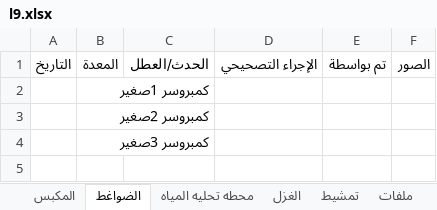
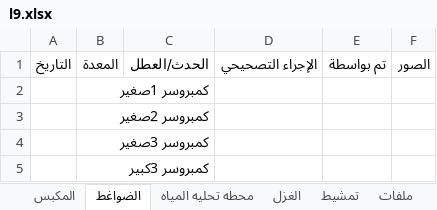
Before and after one commit to mahmedabdallh123/stations, an Excel workbook: l9.xlsx, sheet الضواغط, drawn as a sheet; values as stored, in another font and other column widths than the file's, no borders; the diff names each change by its address in the sheet, - before the commit and + after, or states it on an @@ line.

Commit message:
تحديث البيانات - 2026-05-01 06:52:48

```diff
--- a/l9.xlsx (sheet الضواغط)
+++ b/l9.xlsx (sheet الضواغط)
+row 5:  | كمبروسر 3كبير
```
